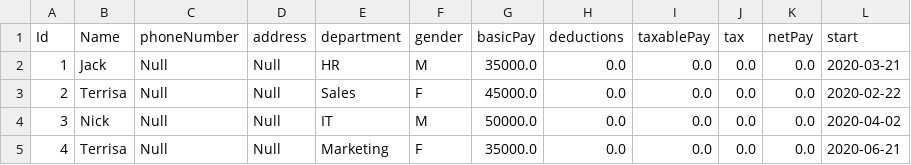
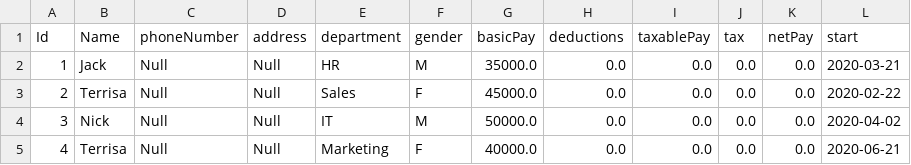
Before and after one commit to MeghaManwal/JDBC_Payroll-Service_Day33, a CSV file: JDBC_Connectivity/Table/Employee.csv, drawn as a sheet.

Commit message:
Added:To Reterive Data using Prepared Statement From Payroll Service DB

```diff
--- a/JDBC_Connectivity/Table/Employee.csv
+++ b/JDBC_Connectivity/Table/Employee.csv
@@ -4,2 +4,2 @@
 3,"Nick","Null","Null","IT","M",50000.0,0.0,0.0,0.0,0.0,"2020-04-02"
-4,"Terrisa","Null","Null","Marketing","F",35000.0,0.0,0.0,0.0,0.0,"2020-06-21"
+4,"Terrisa","Null","Null","Marketing","F",40000.0,0.0,0.0,0.0,0.0,"2020-06-21"
```
Also changed, not shown: 2 other files.
